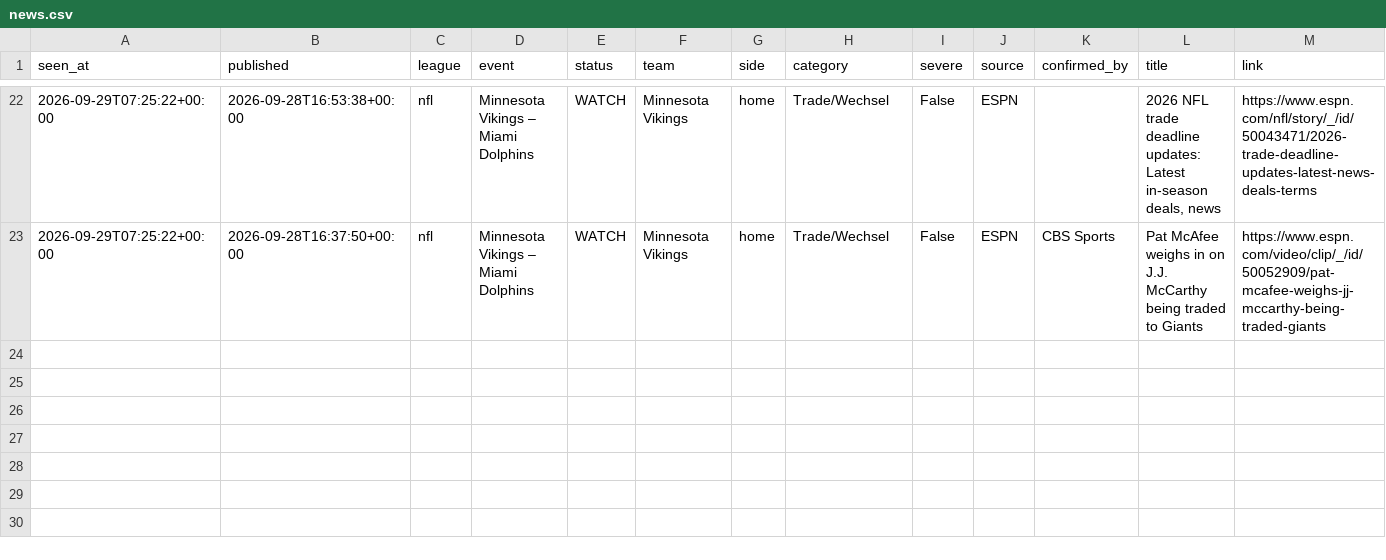
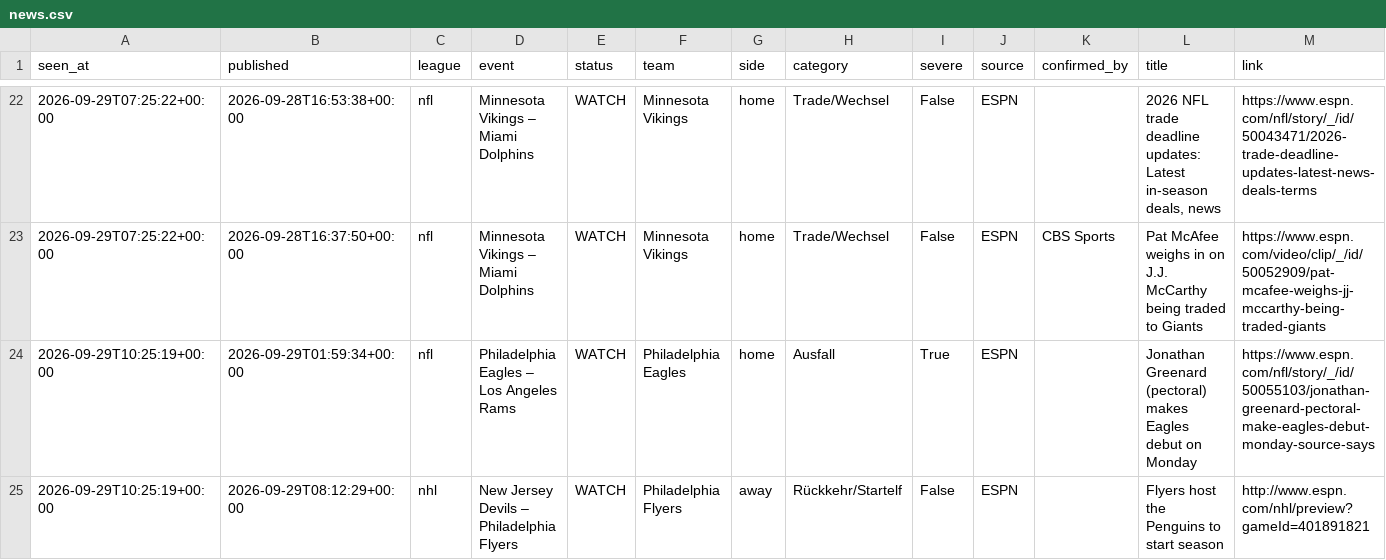
Before and after one commit to reinski260970/soccer, a CSV file: data/journal/news.csv, drawn as a sheet; only a part is shown, gaps mark what is left out; the diff names each change by its address in the sheet, - before the commit and + after, or states it on an @@ line.

```diff
--- a/data/journal/news.csv
+++ b/data/journal/news.csv
+row 24: 2026-09-29T10:25:19+00:00 | 2026-09-29T01:59:34+00:00 | nfl | Philadelphia Eagles – Los Angeles Rams | WATCH | Philadelphia Eagles | home | Ausfall | True | ESPN |  | Jonathan Greenard (pectoral) makes Eagles debut on Monday | https://www.espn.com/nfl/story/_/id/50055103/jonathan-greenard-pectoral-make-eagles-debut-monday-source-says
+row 25: 2026-09-29T10:25:19+00:00 | 2026-09-29T08:12:29+00:00 | nhl | New Jersey Devils – Philadelphia Flyers | WATCH | Philadelphia Flyers | away | Rückkehr/Startelf | False | ESPN |  | Flyers host the Penguins to start season | http://www.espn.com/nhl/preview?gameId=401891821
```
Also changed, not shown: 1 other file.
